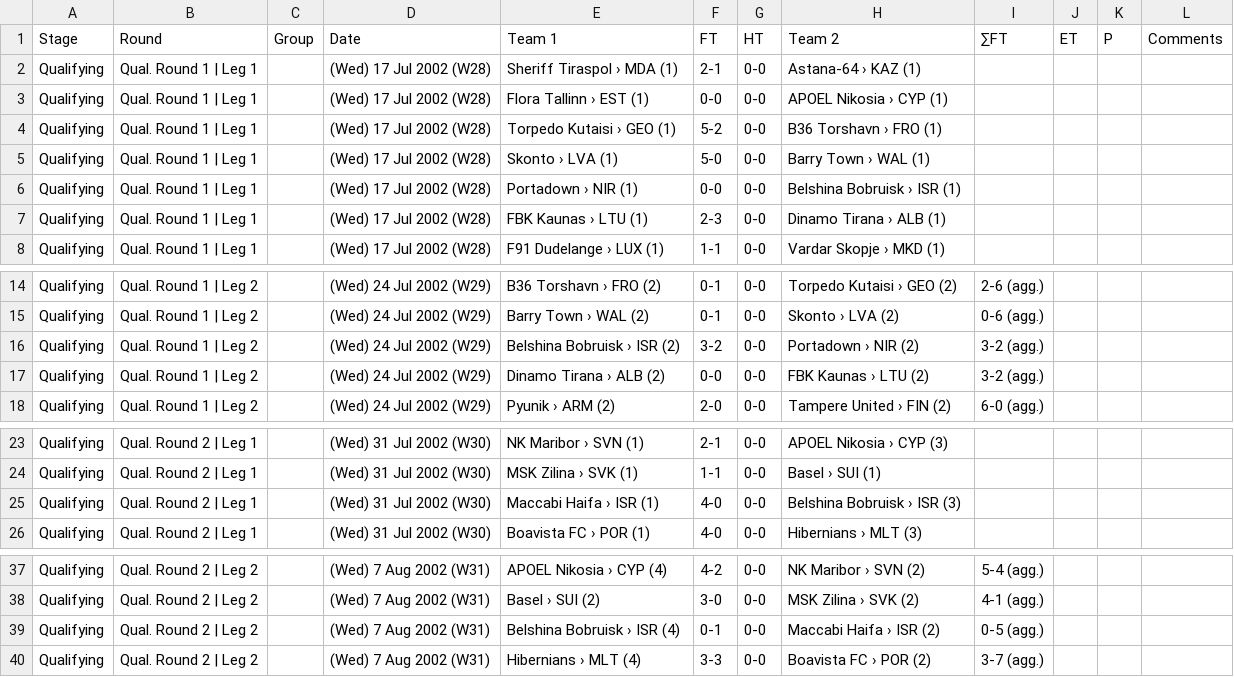
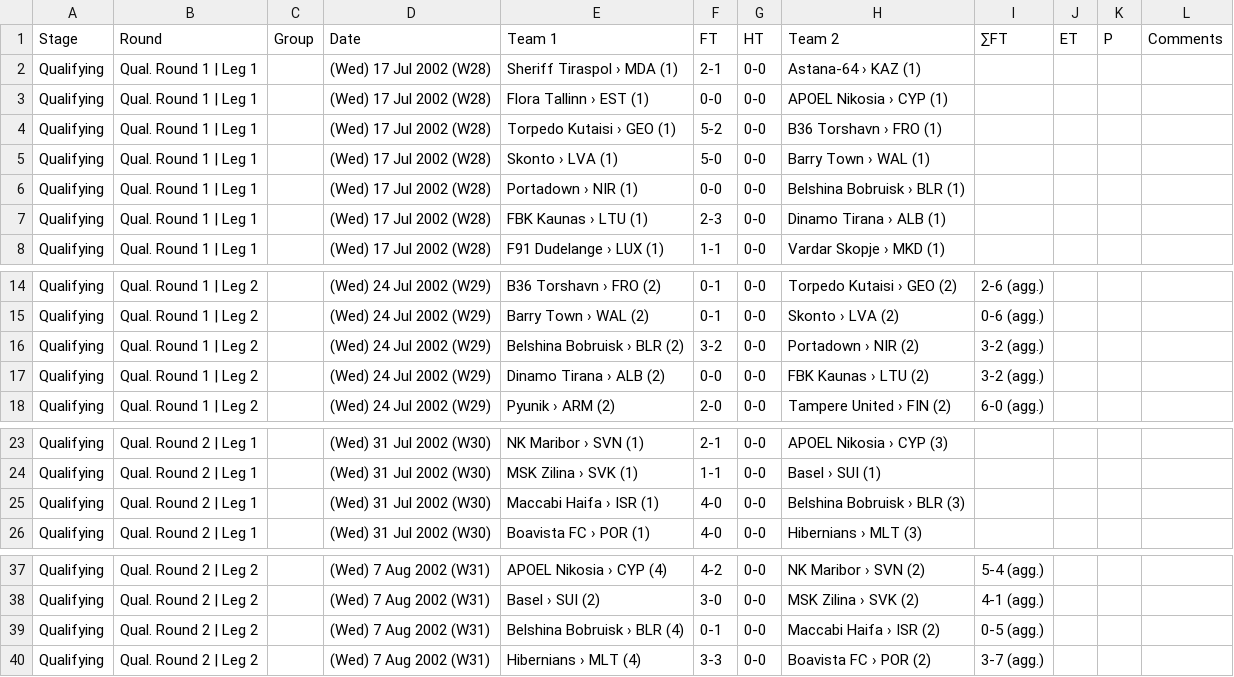
Before and after one commit to footballcsv/europe-champions-league, a CSV file: 2002-03/champs.csv, drawn as a sheet; only a part is shown, gaps mark what is left out.

Commit message:
Update champs.csv

```diff
--- a/2002-03/champs.csv
+++ b/2002-03/champs.csv
@@ -5,3 +5,3 @@ Qualifying,Qual. Round 1 | Leg 1,,(Wed) 17 Jul 2002 (W28),Torpedo Kutaisi › GE
 Qualifying,Qual. Round 1 | Leg 1,,(Wed) 17 Jul 2002 (W28),Skonto › LVA (1),5-0,0-0,Barry Town › WAL (1),,,,
-Qualifying,Qual. Round 1 | Leg 1,,(Wed) 17 Jul 2002 (W28),Portadown › NIR (1),0-0,0-0,Belshina Bobruisk › ISR (1),,,,
+Qualifying,Qual. Round 1 | Leg 1,,(Wed) 17 Jul 2002 (W28),Portadown › NIR (1),0-0,0-0,Belshina Bobruisk › BLR (1),,,,
 Qualifying,Qual. Round 1 | Leg 1,,(Wed) 17 Jul 2002 (W28),FBK Kaunas › LTU (1),2-3,0-0,Dinamo Tirana › ALB (1),,,,
@@ -15,3 +15,3 @@ Qualifying,Qual. Round 1 | Leg 2,,(Wed) 24 Jul 2002 (W29),B36 Torshavn › FRO (
 Qualifying,Qual. Round 1 | Leg 2,,(Wed) 24 Jul 2002 (W29),Barry Town › WAL (2),0-1,0-0,Skonto › LVA (2),0-6 (agg.),,,
-Qualifying,Qual. Round 1 | Leg 2,,(Wed) 24 Jul 2002 (W29),Belshina Bobruisk › ISR (2),3-2,0-0,Portadown › NIR (2),3-2 (agg.),,,
+Qualifying,Qual. Round 1 | Leg 2,,(Wed) 24 Jul 2002 (W29),Belshina Bobruisk › BLR (2),3-2,0-0,Portadown › NIR (2),3-2 (agg.),,,
 Qualifying,Qual. Round 1 | Leg 2,,(Wed) 24 Jul 2002 (W29),Dinamo Tirana › ALB (2),0-0,0-0,FBK Kaunas › LTU (2),3-2 (agg.),,,
@@ -24,3 +24,3 @@ Qualifying,Qual. Round 2 | Leg 1,,(Wed) 31 Jul 2002 (W30),NK Maribor › SVN (1)
 Qualifying,Qual. Round 2 | Leg 1,,(Wed) 31 Jul 2002 (W30),MSK Zilina › SVK (1),1-1,0-0,Basel › SUI (1),,,,
-Qualifying,Qual. Round 2 | Leg 1,,(Wed) 31 Jul 2002 (W30),Maccabi Haifa › ISR (1),4-0,0-0,Belshina Bobruisk › ISR (3),,,,
+Qualifying,Qual. Round 2 | Leg 1,,(Wed) 31 Jul 2002 (W30),Maccabi Haifa › ISR (1),4-0,0-0,Belshina Bobruisk › BLR (3),,,,
 Qualifying,Qual. Round 2 | Leg 1,,(Wed) 31 Jul 2002 (W30),Boavista FC › POR (1),4-0,0-0,Hibernians › MLT (3),,,,
@@ -38,3 +38,3 @@ Qualifying,Qual. Round 2 | Leg 2,,(Wed) 7 Aug 2002 (W31),APOEL Nikosia › CYP (
 Qualifying,Qual. Round 2 | Leg 2,,(Wed) 7 Aug 2002 (W31),Basel › SUI (2),3-0,0-0,MSK Zilina › SVK (2),4-1 (agg.),,,
-Qualifying,Qual. Round 2 | Leg 2,,(Wed) 7 Aug 2002 (W31),Belshina Bobruisk › ISR (4),0-1,0-0,Maccabi Haifa › ISR (2),0-5 (agg.),,,
+Qualifying,Qual. Round 2 | Leg 2,,(Wed) 7 Aug 2002 (W31),Belshina Bobruisk › BLR (4),0-1,0-0,Maccabi Haifa › ISR (2),0-5 (agg.),,,
 Qualifying,Qual. Round 2 | Leg 2,,(Wed) 7 Aug 2002 (W31),Hibernians › MLT (4),3-3,0-0,Boavista FC › POR (2),3-7 (agg.),,,
```
